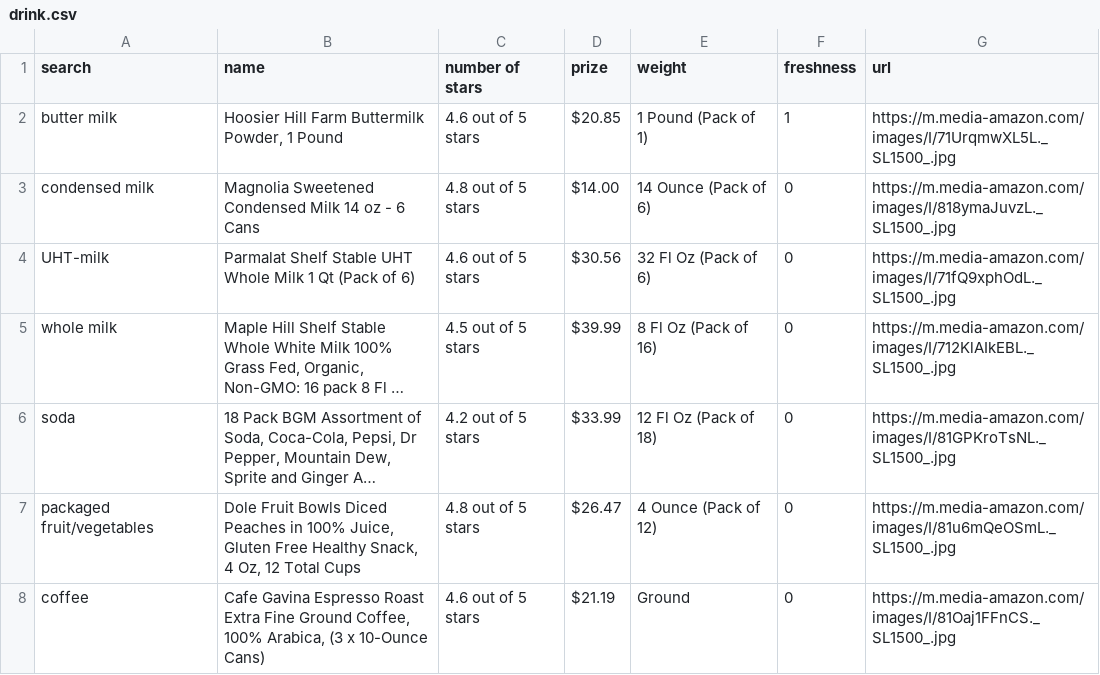
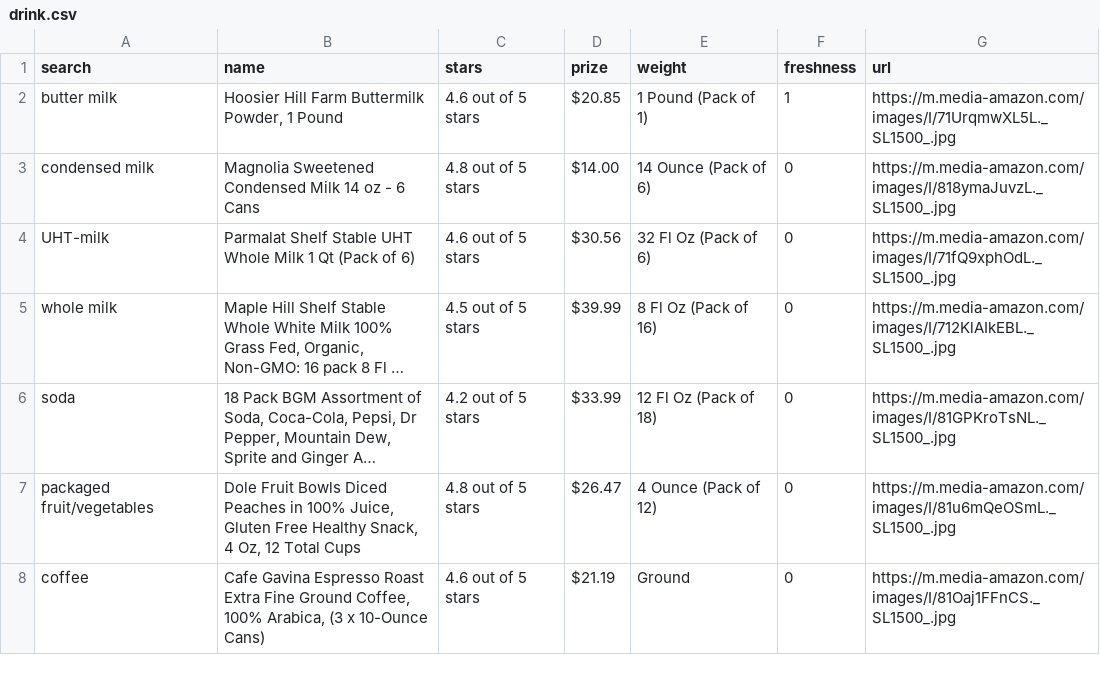
Before and after one commit to BI-RecSys-2021-2/shoppingRecWEB, a CSV file: biproj/data/drink.csv, drawn as a sheet; only a part is shown; long unchanged cells end in ….

```diff
--- a/biproj/data/drink.csv
+++ b/biproj/data/drink.csv
@@ -1,2 +1,2 @@
-search,name,number of stars,prize,weight,freshness,url
+search,name,stars,prize,weight,freshness,url
 butter milk,"Hoosier Hill Farm Buttermilk Powder, 1 Pound",4.6 out of 5 stars,$20.85 ,1 Pound (Pack of 1),1,https://m.media-amazon.com/images/I/71UrqmwXL5L._SL1500_.jpg
```
Also changed, not shown: biproj/data/fruit.csv, biproj/data/meat.csv, 12 other files.
